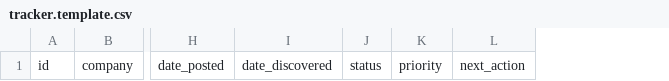
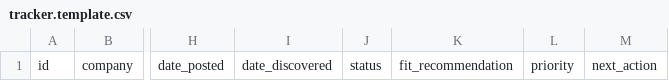
Before and after one commit to ricardo588/career-copilot, a CSV file: skills/career-copilot/templates/tracker.template.csv, drawn as a sheet; only a part is shown, gaps mark what is left out; the diff names each change by its address in the sheet, - before the commit and + after, or states it on an @@ line.

Commit message:
Fix tracker refresh and interviewer verification

```diff
--- a/skills/career-copilot/templates/tracker.template.csv
+++ b/skills/career-copilot/templates/tracker.template.csv
+column K, row 1: fit_recommendation
```
Also changed, not shown: 9 other files.
